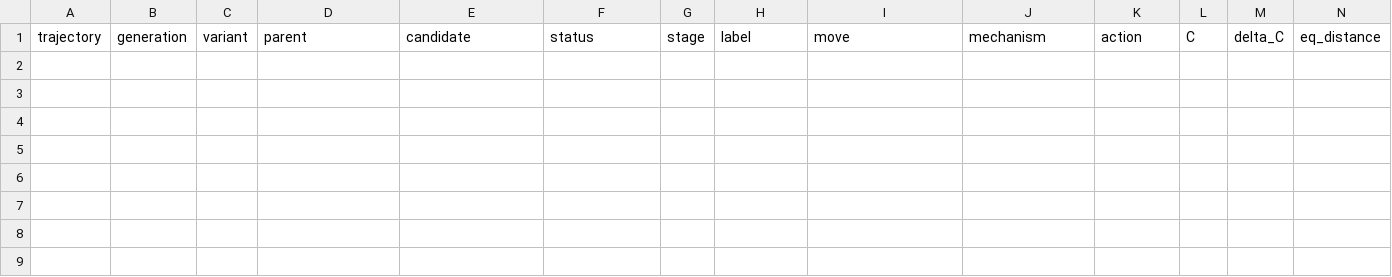
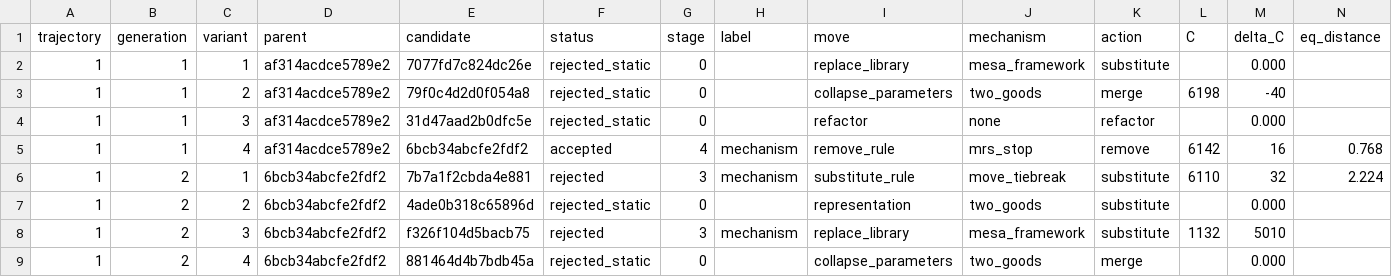
Before and after one commit to NobodyKnowNothing/Sugarscape-Auto-Ablation, a TSV file: results.tsv, drawn as a sheet; only a part is shown; rows hold the shown columns only; the diff names each change by its address in the sheet, - before the commit and + after, or states it on an @@ line.

```diff
--- a/results.tsv
+++ b/results.tsv
+row 2: 1 | 1 | 1 | af314acdce5789e2 | 7077fd7c824dc26e | rejected_static | 0 |  | replace_library | mesa_framework | substitute |  | 0.000
+row 3: 1 | 1 | 2 | af314acdce5789e2 | 79f0c4d2d0f054a8 | rejected_static | 0 |  | collapse_parameters | two_goods | merge | 6198 | -40
+row 4: 1 | 1 | 3 | af314acdce5789e2 | 31d47aad2b0dfc5e | rejected_static | 0 |  | refactor | none | refactor |  | 0.000
+row 5: 1 | 1 | 4 | af314acdce5789e2 | 6bcb34abcfe2fdf2 | accepted | 4 | mechanism | remove_rule | mrs_stop | remove | 6142 | 16 | 0.768
+row 6: 1 | 2 | 1 | 6bcb34abcfe2fdf2 | 7b7a1f2cbda4e881 | rejected | 3 | mechanism | substitute_rule | move_tiebreak | substitute | 6110 | 32 | 2.224
+row 7: 1 | 2 | 2 | 6bcb34abcfe2fdf2 | 4ade0b318c65896d | rejected_static | 0 |  | representation | two_goods | substitute |  | 0.000
+row 8: 1 | 2 | 3 | 6bcb34abcfe2fdf2 | f326f104d5bacb75 | rejected | 3 | mechanism | replace_library | mesa_framework | substitute | 1132 | 5010
+row 9: 1 | 2 | 4 | 6bcb34abcfe2fdf2 | 881464d4b7bdb45a | rejected_static | 0 |  | collapse_parameters | two_goods | merge |  | 0.000
```
Also changed, not shown: 9 other files.
